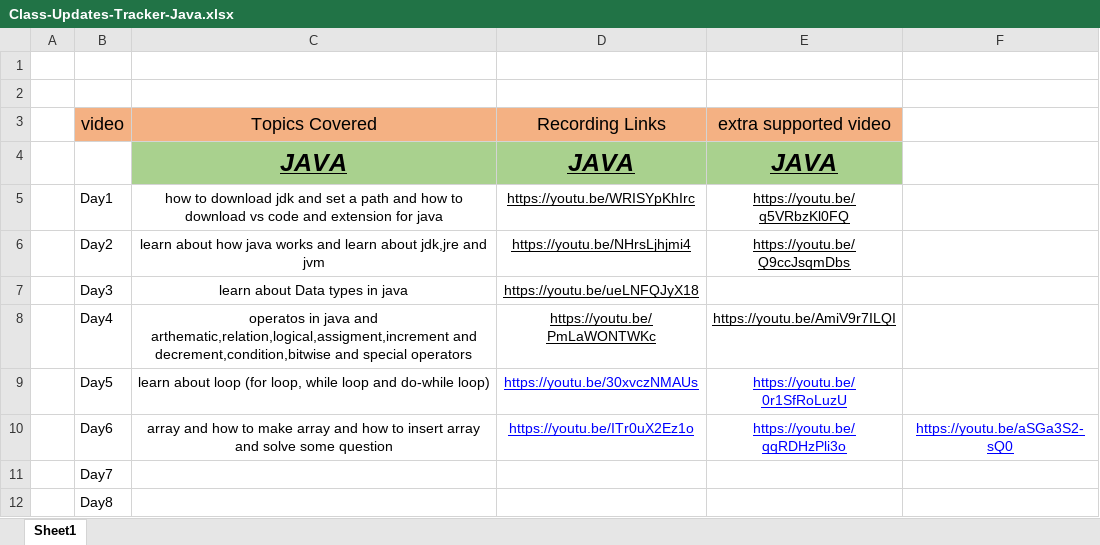
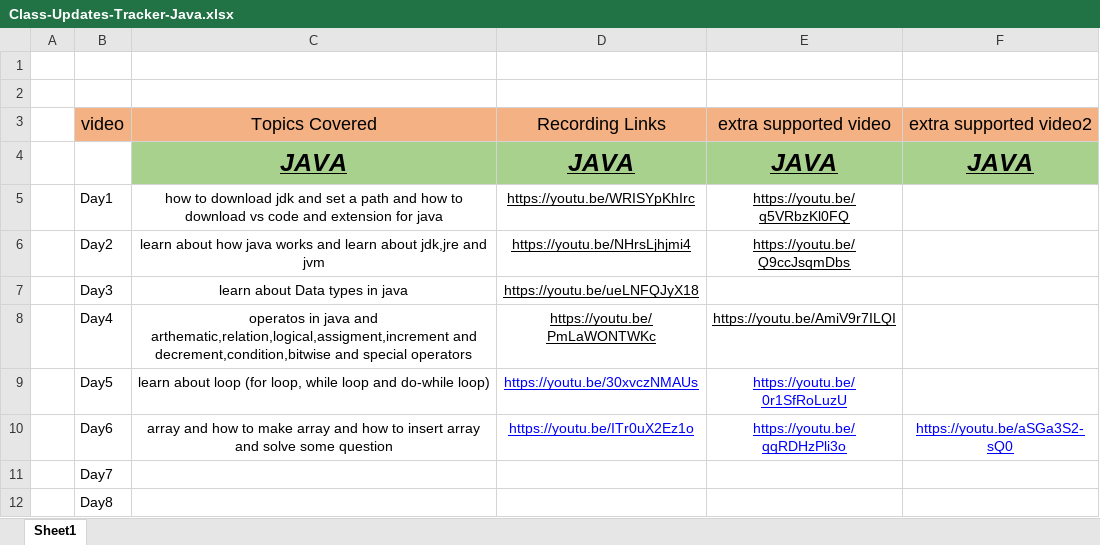
Before and after one commit to Amanchaudary/java-learn, an Excel workbook: Class-Updates-Tracker-Java.xlsx, sheet Sheet1, drawn as a sheet; values as stored, in another font and other column widths than the file's, no borders; the diff names each change by its address in the sheet, - before the commit and + after, or states it on an @@ line.

```diff
--- a/Class-Updates-Tracker-Java.xlsx (sheet Sheet1)
+++ b/Class-Updates-Tracker-Java.xlsx (sheet Sheet1)
-F3: (empty)
+F3: extra supported video2
-F3 fill: none
+F3 fill: #F4B183
-F4 (extra supported video2): (empty)
+F4 (extra supported video2): JAVA
-F4 fill: none
+F4 fill: #A9D18E
```
Also changed, not shown: 3 other files.
